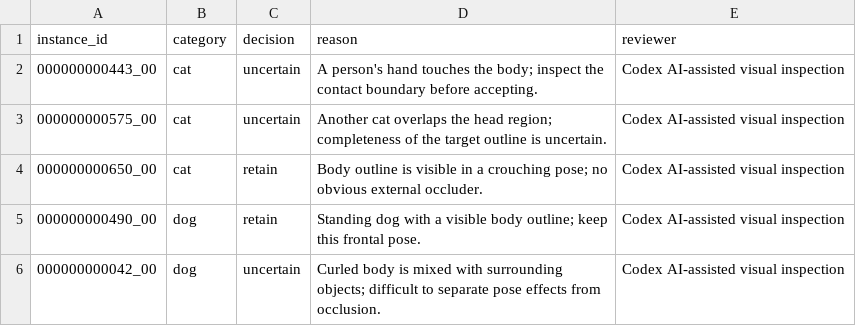
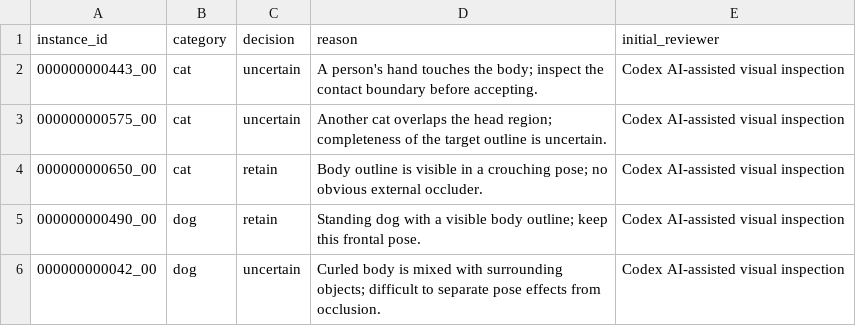
Before and after one commit to Sunnnnnyh/guess-the-shadows, a CSV file: evidence/mask_review.csv, drawn as a sheet; only a part is shown.

Commit message:
Record author confirmation of mask screening decisions

```diff
--- a/evidence/mask_review.csv
+++ b/evidence/mask_review.csv
@@ -1,2 +1,2 @@
-instance_id,category,decision,reason,reviewer
+instance_id,category,decision,reason,initial_reviewer
 000000000443_00,cat,uncertain,"A person's hand touches the body; inspect the contact boundary before accepting.",Codex AI-assisted visual inspection
```
Also changed, not shown: 10 other files.
